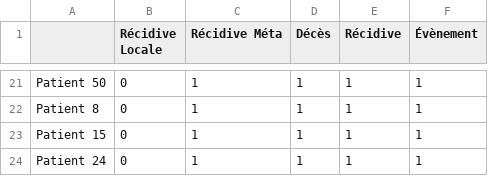
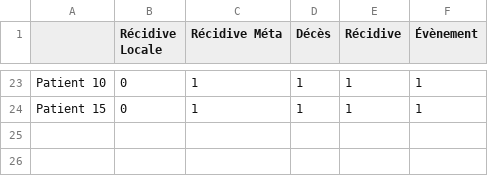
Before and after one commit to ftach/delta-rad, a CSV file: y_val.csv, drawn as a sheet; only a part is shown, gaps mark what is left out; removed rows and columns are numbered as before the commit, all else as after; the diff covers the shown part only; the diff names each change by its address in the sheet, - before the commit and + after, or states it on an @@ line.

```diff
--- a/y_val.csv
+++ b/y_val.csv
-A23: Patient 50
+A23: Patient 10
-row 22: Patient 8 | 0 | 1 | 1 | 1 | 1
-row 24: Patient 24 | 0 | 1 | 1 | 1 | 1
```
Also changed, not shown: 11 added rows, 9 removed rows, 5 moved rows and 2 edited cells elsewhere in this file, y_train.csv, 2 other files.
